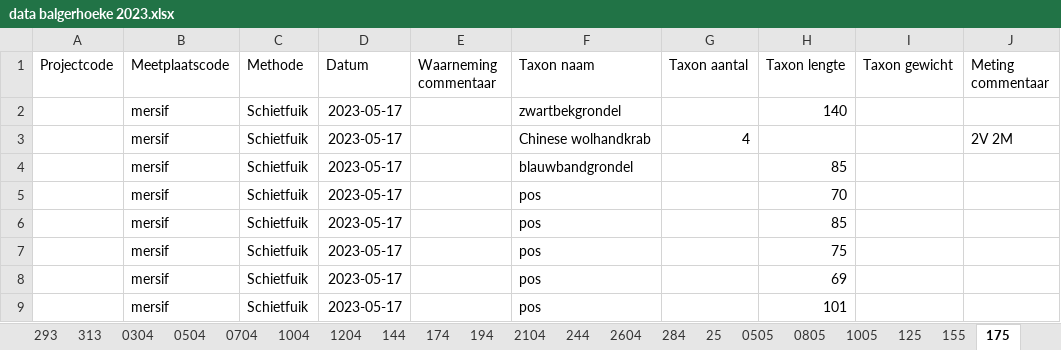
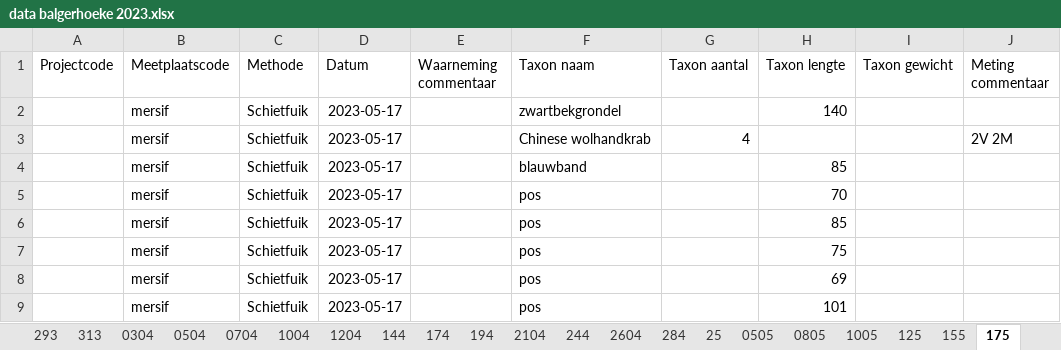
Before and after one commit to inbo/rapport-akl-vispasseerbaarheid, an Excel workbook: data/vis/extern/verwerkt_in_excel/data balgerhoeke 2023.xlsx, sheet 175, drawn as a sheet; only a part is shown; values as stored, in another font and other column widths than the file's, no borders; the diff names each change by its address in the sheet, - before the commit and + after, or states it on an @@ line.

Commit message:
blauwbandgrondel to blauwband

```diff
--- a/data/vis/extern/verwerkt_in_excel/data balgerhoeke 2023.xlsx (sheet 175)
+++ b/data/vis/extern/verwerkt_in_excel/data balgerhoeke 2023.xlsx (sheet 175)
-F4 (Taxon naam): blauwbandgrondel
+F4 (Taxon naam): blauwband
```
